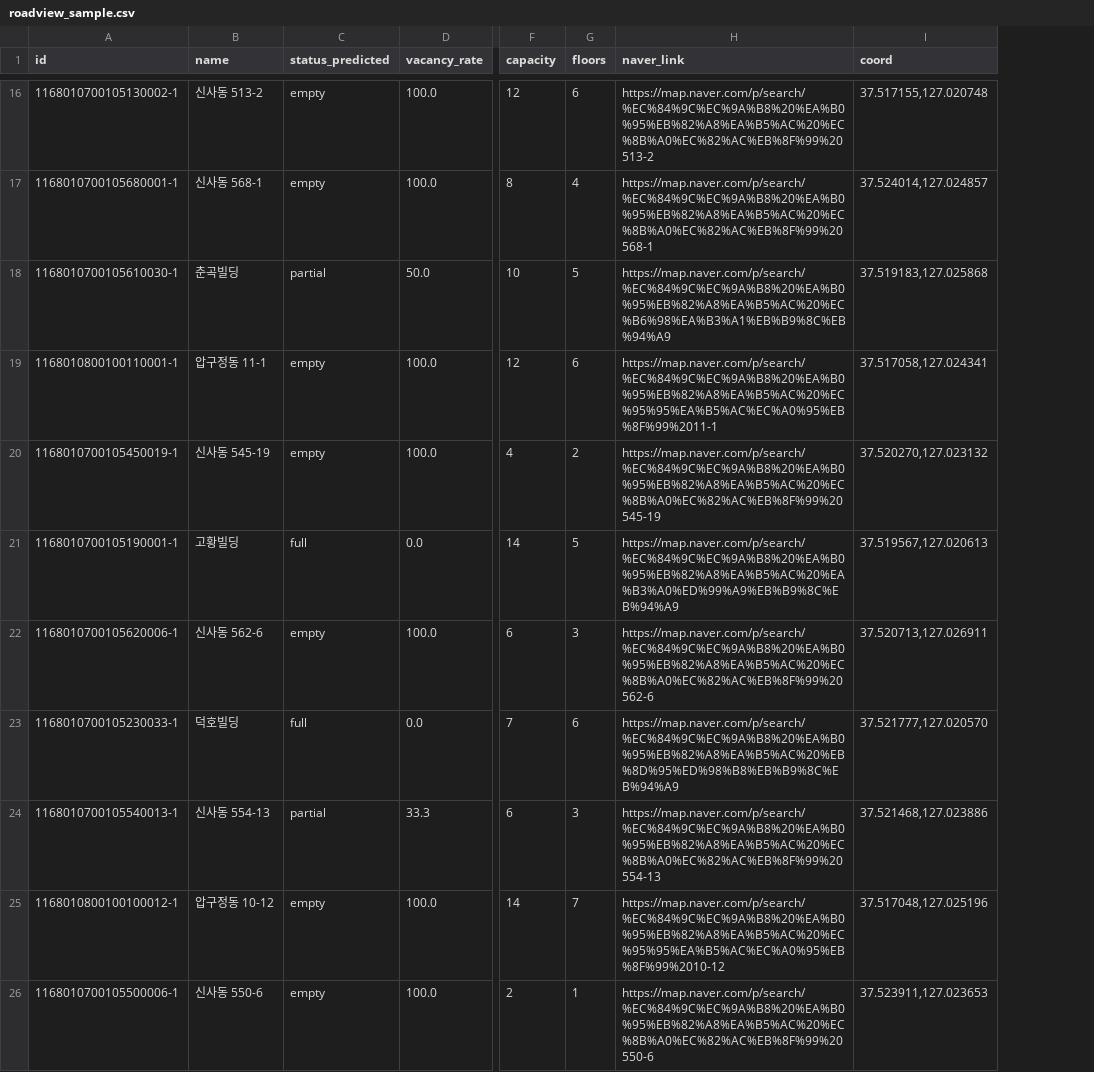
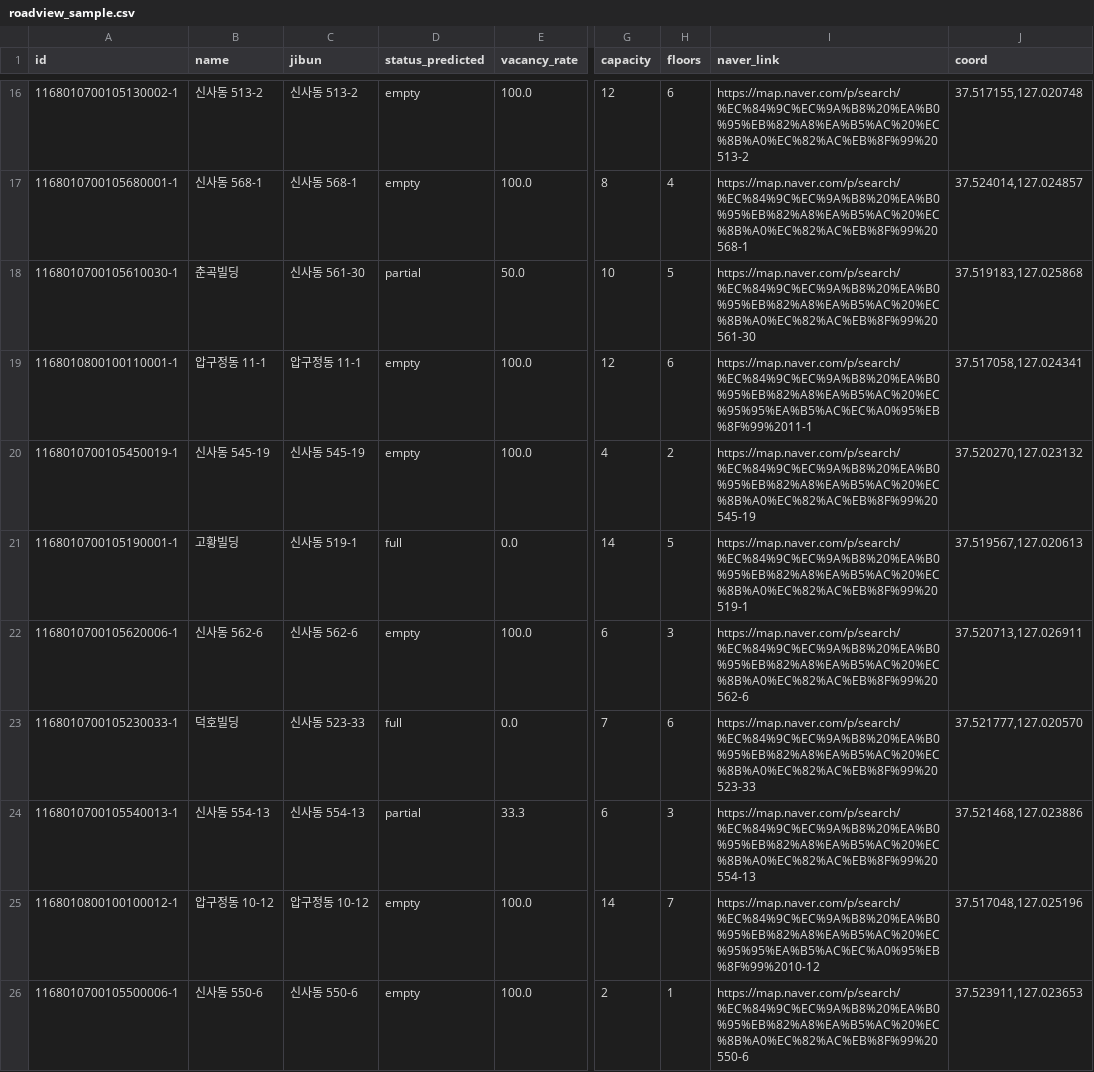
Before and after one commit to seoghyeonbag36-max/spaceos, a CSV file: data/validation/roadview_sample.csv, drawn as a sheet; only a part is shown, gaps mark what is left out; addresses are those after the commit; the diff covers the shown part only; the diff names each change by its address in the sheet, - before the commit and + after, or states it on an @@ line.

```diff
--- a/data/validation/roadview_sample.csv
+++ b/data/validation/roadview_sample.csv
+column C (jibun), rows 16-26: 신사동 513-2 | 신사동 568-1 | 신사동 561-30 | 압구정동 11-1 | 신사동 545-19 | 신사동 519-1 | 신사동 562-6 | 신사동 523-33 | 신사동 554-13 | 압구정동 10-12 | 신사동 550-6
-I18 (naver_link): https://map.naver.com/p/search/%EC%84%9C%EC%9A%B8%20%EA%B0%95%EB%82%A8%EA%B5%AC%20%EC%B6%98%EA%B3%A1%EB%B9%8C%EB%94%A9
+I18 (naver_link): https://map.naver.com/p/search/%EC%84%9C%EC%9A%B8%20%EA%B0%95%EB%82%A8%EA%B5%AC%20%EC%8B%A0%EC%82%AC%EB%8F%99%20561-30
-I21 (naver_link): https://map.naver.com/p/search/%EC%84%9C%EC%9A%B8%20%EA%B0%95%EB%82%A8%EA%B5%AC%20%EA%B3%A0%ED%99%A9%EB%B9%8C%EB%94%A9
+I21 (naver_link): https://map.naver.com/p/search/%EC%84%9C%EC%9A%B8%20%EA%B0%95%EB%82%A8%EA%B5%AC%20%EC%8B%A0%EC%82%AC%EB%8F%99%20519-1
-I23 (naver_link): https://map.naver.com/p/search/%EC%84%9C%EC%9A%B8%20%EA%B0%95%EB%82%A8%EA%B5%AC%20%EB%8D%95%ED%98%B8%EB%B9%8C%EB%94%A9
+I23 (naver_link): https://map.naver.com/p/search/%EC%84%9C%EC%9A%B8%20%EA%B0%95%EB%82%A8%EA%B5%AC%20%EC%8B%A0%EC%82%AC%EB%8F%99%20523-33
```
Also changed, not shown: 10 edited cells elsewhere in this file, 5 other files.
